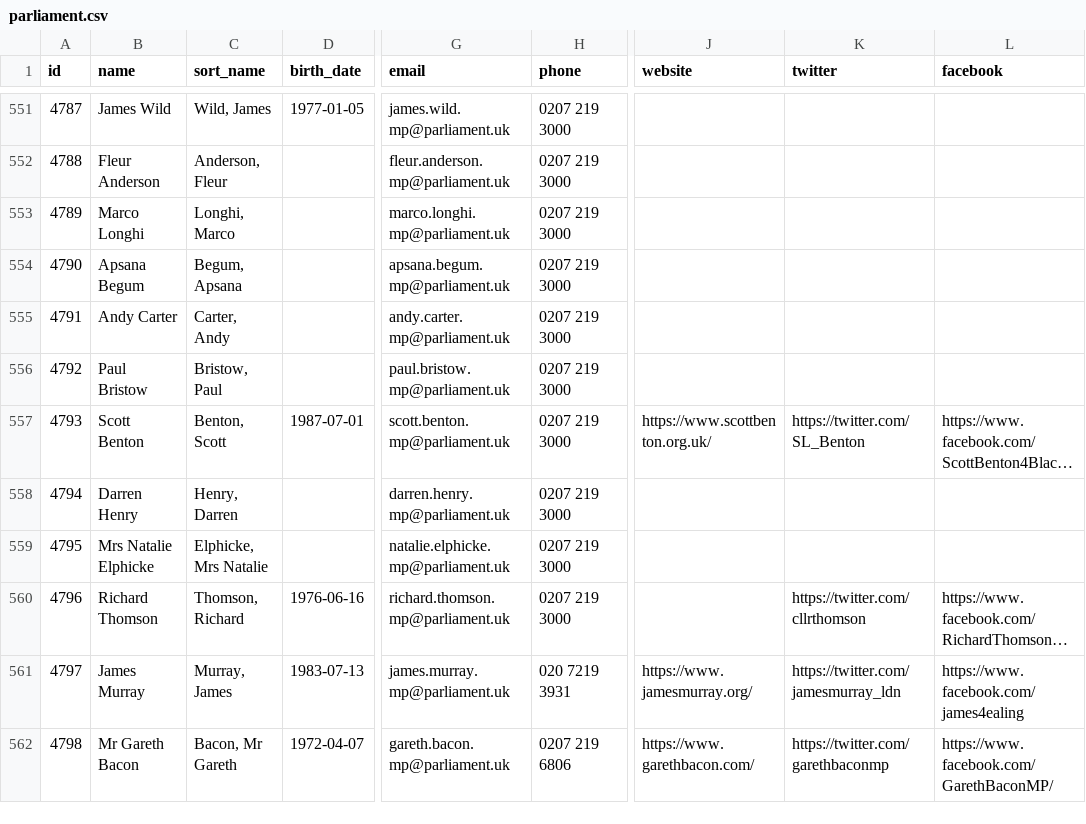
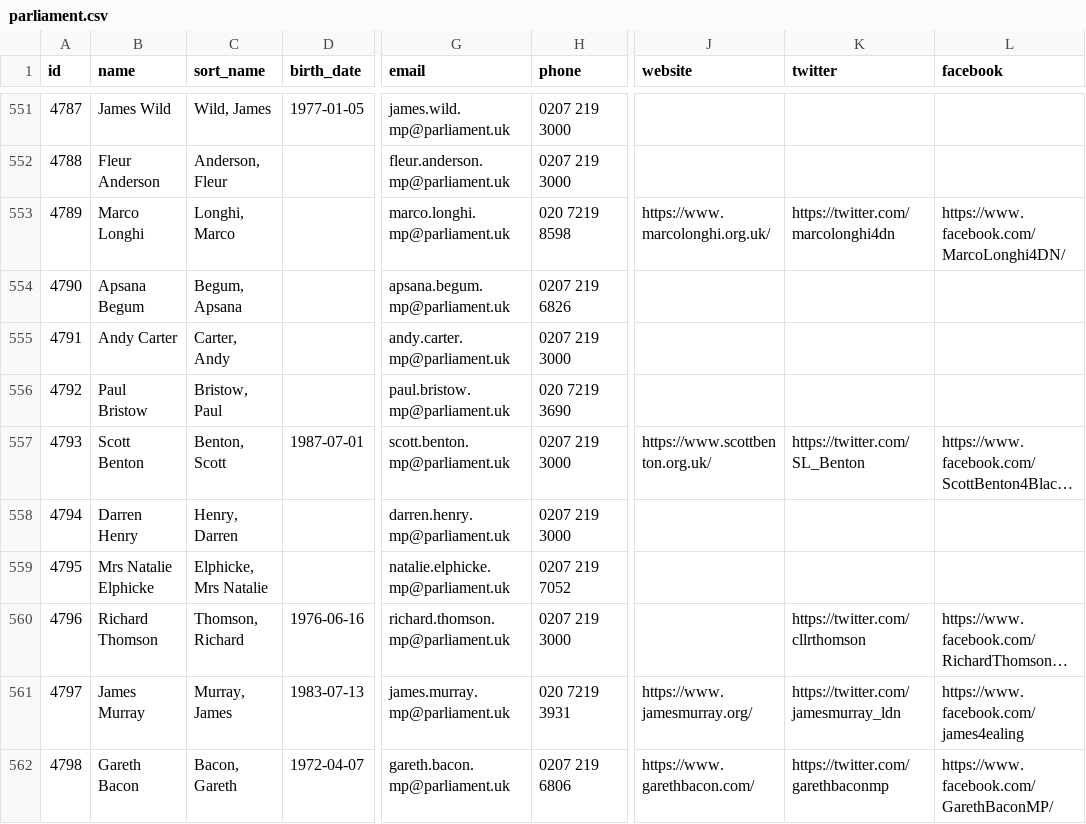
Before and after one commit to loudspeek/representa, a CSV file: data/UK/Commons/sources/morph/parliament.csv, drawn as a sheet; only a part is shown, gaps mark what is left out; long unchanged cells end in …; the diff covers the shown part only; the diff names each change by its address in the sheet, - before the commit and + after, or states it on an @@ line.

```diff
--- a/data/UK/Commons/sources/morph/parliament.csv
+++ b/data/UK/Commons/sources/morph/parliament.csv
-H553 (phone): 0207 219 3000
+H553 (phone): 020 7219 8598
-J553 (website): (empty)
+J553 (website): https://www.marcolonghi.org.uk/
-K553 (twitter): (empty)
+K553 (twitter): https://twitter.com/marcolonghi4dn
-L553 (facebook): (empty)
+L553 (facebook): https://www.facebook.com/MarcoLonghi4DN/
-H554 (phone): 0207 219 3000
+H554 (phone): 0207 219 6826
-H556 (phone): 0207 219 3000
+H556 (phone): 020 7219 3690
-H559 (phone): 0207 219 3000
+H559 (phone): 0207 219 7052
-B562 (name): Mr Gareth Bacon
+B562 (name): Gareth Bacon
-C562 (sort_name): Bacon, Mr Gareth
+C562 (sort_name): Bacon, Gareth
```
Also changed, not shown: 55 edited cells elsewhere in this file, data/UK/Commons/sources/morph/areas.csv, data/UK/Commons/term-56.csv, 14 other files.
